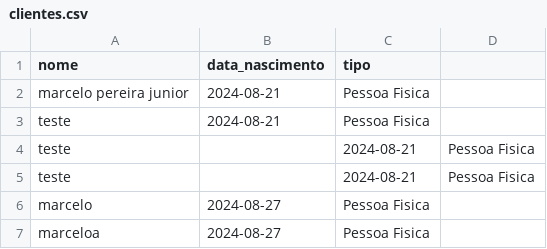
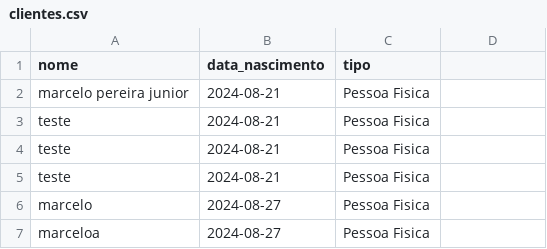
Before and after one commit to marcelojunior1989/Projeto_streamlit, a CSV file: clientes.csv, drawn as a sheet; removed rows and columns are numbered as before the commit, all else as after; the diff names each change by its address in the sheet, - before the commit and + after, or states it on an @@ line.

Commit message:
Update clientes.csv

```diff
--- a/clientes.csv
+++ b/clientes.csv
-row 4: teste |  | 2024-08-21 | Pessoa Fisica
-row 5: teste |  | 2024-08-21 | Pessoa Fisica
+row 4: teste | 2024-08-21 | Pessoa Fisica
+row 5: teste | 2024-08-21 | Pessoa Fisica
```
